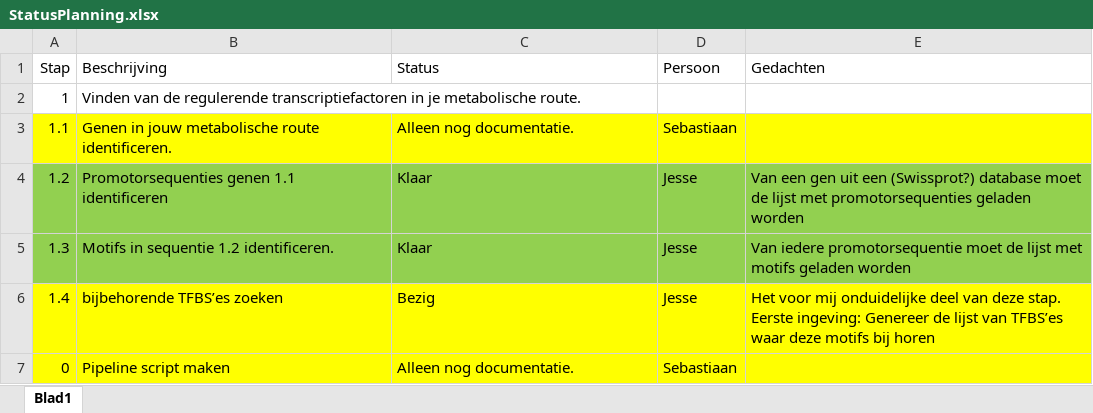
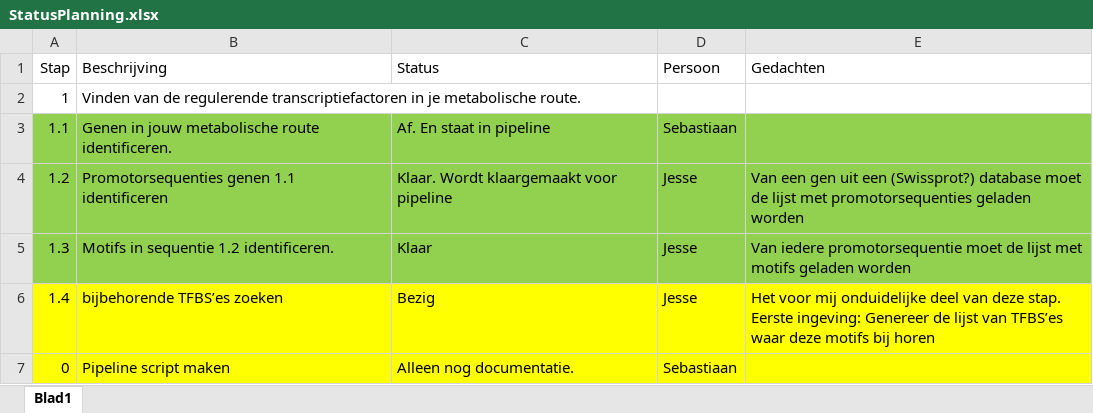
Before and after one commit to sdevriend/bapgcOpdracht, an Excel workbook: Docs/StatusPlanning.xlsx, sheet Blad1, drawn as a sheet; values as stored, in another font and other column widths than the file's, no borders; the diff names each change by its address in the sheet, - before the commit and + after, or states it on an @@ line.

Commit message:
PromotorSeqFromGenes into pipeline
Script is nu aangepast om in de pipeline te kunnen werken.

```diff
--- a/Docs/StatusPlanning.xlsx (sheet Blad1)
+++ b/Docs/StatusPlanning.xlsx (sheet Blad1)
-A3:E3 fill: #FFFF00
+A3:E3 fill: #92D050
-C3 (Status): Alleen nog documentatie.
+C3 (Status): Af. En staat in pipeline
-C4 (Status): Klaar
+C4 (Status): Klaar. Wordt klaargemaakt voor pipeline
```
Also changed, not shown: 4 other files.
